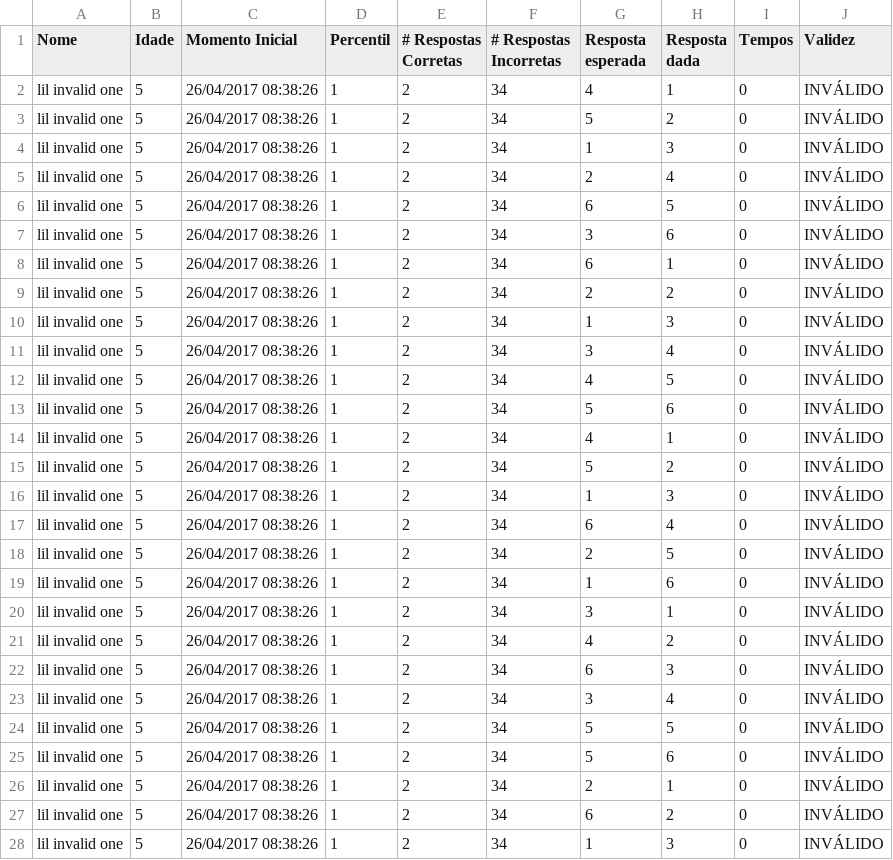
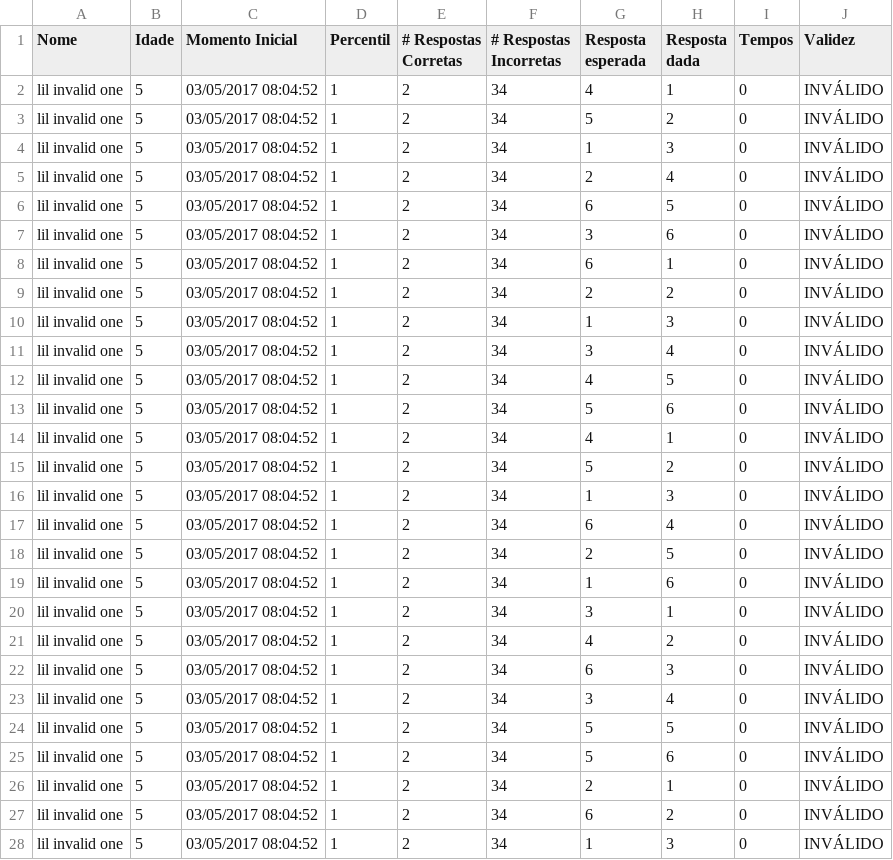
Before and after one commit to lab-neuro-comp/RPM, a CSV file: src/Raven/Testing/bin/Debug/results/lil invalid one.csv, drawn as a sheet; only a part is shown; the diff covers the shown part only.

```diff
--- a/src/Raven/Testing/bin/Debug/results/lil invalid one.csv
+++ b/src/Raven/Testing/bin/Debug/results/lil invalid one.csv
@@ -1,28 +1,28 @@
 Nome;Idade;Momento Inicial;Percentil;# Respostas Corretas;# Respostas Incorretas;Resposta esperada;Resposta dada;Tempos;Validez
-lil invalid one;5;26/04/2017 08:38:26;1;2;34;4;1;0;INVÁLIDO
-lil invalid one;5;26/04/2017 08:38:26;1;2;34;5;2;0;INVÁLIDO
-lil invalid one;5;26/04/2017 08:38:26;1;2;34;1;3;0;INVÁLIDO
-lil invalid one;5;26/04/2017 08:38:26;1;2;34;2;4;0;INVÁLIDO
-lil invalid one;5;26/04/2017 08:38:26;1;2;34;6;5;0;INVÁLIDO
-lil invalid one;5;26/04/2017 08:38:26;1;2;34;3;6;0;INVÁLIDO
-lil invalid one;5;26/04/2017 08:38:26;1;2;34;6;1;0;INVÁLIDO
-lil invalid one;5;26/04/2017 08:38:26;1;2;34;2;2;0;INVÁLIDO
-lil invalid one;5;26/04/2017 08:38:26;1;2;34;1;3;0;INVÁLIDO
-lil invalid one;5;26/04/2017 08:38:26;1;2;34;3;4;0;INVÁLIDO
-lil invalid one;5;26/04/2017 08:38:26;1;2;34;4;5;0;INVÁLIDO
-lil invalid one;5;26/04/2017 08:38:26;1;2;34;5;6;0;INVÁLIDO
-lil invalid one;5;26/04/2017 08:38:26;1;2;34;4;1;0;INVÁLIDO
-lil invalid one;5;26/04/2017 08:38:26;1;2;34;5;2;0;INVÁLIDO
-lil invalid one;5;26/04/2017 08:38:26;1;2;34;1;3;0;INVÁLIDO
-lil invalid one;5;26/04/2017 08:38:26;1;2;34;6;4;0;INVÁLIDO
-lil invalid one;5;26/04/2017 08:38:26;1;2;34;2;5;0;INVÁLIDO
-lil invalid one;5;26/04/2017 08:38:26;1;2;34;1;6;0;INVÁLIDO
-lil invalid one;5;26/04/2017 08:38:26;1;2;34;3;1;0;INVÁLIDO
-lil invalid one;5;26/04/2017 08:38:26;1;2;34;4;2;0;INVÁLIDO
-lil invalid one;5;26/04/2017 08:38:26;1;2;34;6;3;0;INVÁLIDO
-lil invalid one;5;26/04/2017 08:38:26;1;2;34;3;4;0;INVÁLIDO
-lil invalid one;5;26/04/2017 08:38:26;1;2;34;5;5;0;INVÁLIDO
-lil invalid one;5;26/04/2017 08:38:26;1;2;34;5;6;0;INVÁLIDO
-lil invalid one;5;26/04/2017 08:38:26;1;2;34;2;1;0;INVÁLIDO
-lil invalid one;5;26/04/2017 08:38:26;1;2;34;6;2;0;INVÁLIDO
-lil invalid one;5;26/04/2017 08:38:26;1;2;34;1;3;0;INVÁLIDO
+lil invalid one;5;03/05/2017 08:04:52;1;2;34;4;1;0;INVÁLIDO
+lil invalid one;5;03/05/2017 08:04:52;1;2;34;5;2;0;INVÁLIDO
+lil invalid one;5;03/05/2017 08:04:52;1;2;34;1;3;0;INVÁLIDO
+lil invalid one;5;03/05/2017 08:04:52;1;2;34;2;4;0;INVÁLIDO
+lil invalid one;5;03/05/2017 08:04:52;1;2;34;6;5;0;INVÁLIDO
+lil invalid one;5;03/05/2017 08:04:52;1;2;34;3;6;0;INVÁLIDO
+lil invalid one;5;03/05/2017 08:04:52;1;2;34;6;1;0;INVÁLIDO
+lil invalid one;5;03/05/2017 08:04:52;1;2;34;2;2;0;INVÁLIDO
+lil invalid one;5;03/05/2017 08:04:52;1;2;34;1;3;0;INVÁLIDO
+lil invalid one;5;03/05/2017 08:04:52;1;2;34;3;4;0;INVÁLIDO
+lil invalid one;5;03/05/2017 08:04:52;1;2;34;4;5;0;INVÁLIDO
+lil invalid one;5;03/05/2017 08:04:52;1;2;34;5;6;0;INVÁLIDO
+lil invalid one;5;03/05/2017 08:04:52;1;2;34;4;1;0;INVÁLIDO
+lil invalid one;5;03/05/2017 08:04:52;1;2;34;5;2;0;INVÁLIDO
+lil invalid one;5;03/05/2017 08:04:52;1;2;34;1;3;0;INVÁLIDO
+lil invalid one;5;03/05/2017 08:04:52;1;2;34;6;4;0;INVÁLIDO
+lil invalid one;5;03/05/2017 08:04:52;1;2;34;2;5;0;INVÁLIDO
+lil invalid one;5;03/05/2017 08:04:52;1;2;34;1;6;0;INVÁLIDO
+lil invalid one;5;03/05/2017 08:04:52;1;2;34;3;1;0;INVÁLIDO
+lil invalid one;5;03/05/2017 08:04:52;1;2;34;4;2;0;INVÁLIDO
+lil invalid one;5;03/05/2017 08:04:52;1;2;34;6;3;0;INVÁLIDO
+lil invalid one;5;03/05/2017 08:04:52;1;2;34;3;4;0;INVÁLIDO
+lil invalid one;5;03/05/2017 08:04:52;1;2;34;5;5;0;INVÁLIDO
+lil invalid one;5;03/05/2017 08:04:52;1;2;34;5;6;0;INVÁLIDO
+lil invalid one;5;03/05/2017 08:04:52;1;2;34;2;1;0;INVÁLIDO
+lil invalid one;5;03/05/2017 08:04:52;1;2;34;6;2;0;INVÁLIDO
+lil invalid one;5;03/05/2017 08:04:52;1;2;34;1;3;0;INVÁLIDO
```
Also changed, not shown: 9 edited cells elsewhere in this file, src/Raven/Testing/bin/Debug/results/lil partially correct one.csv, src/Raven/Testing/bin/Debug/results/lil valid one.csv, 24 other files.
